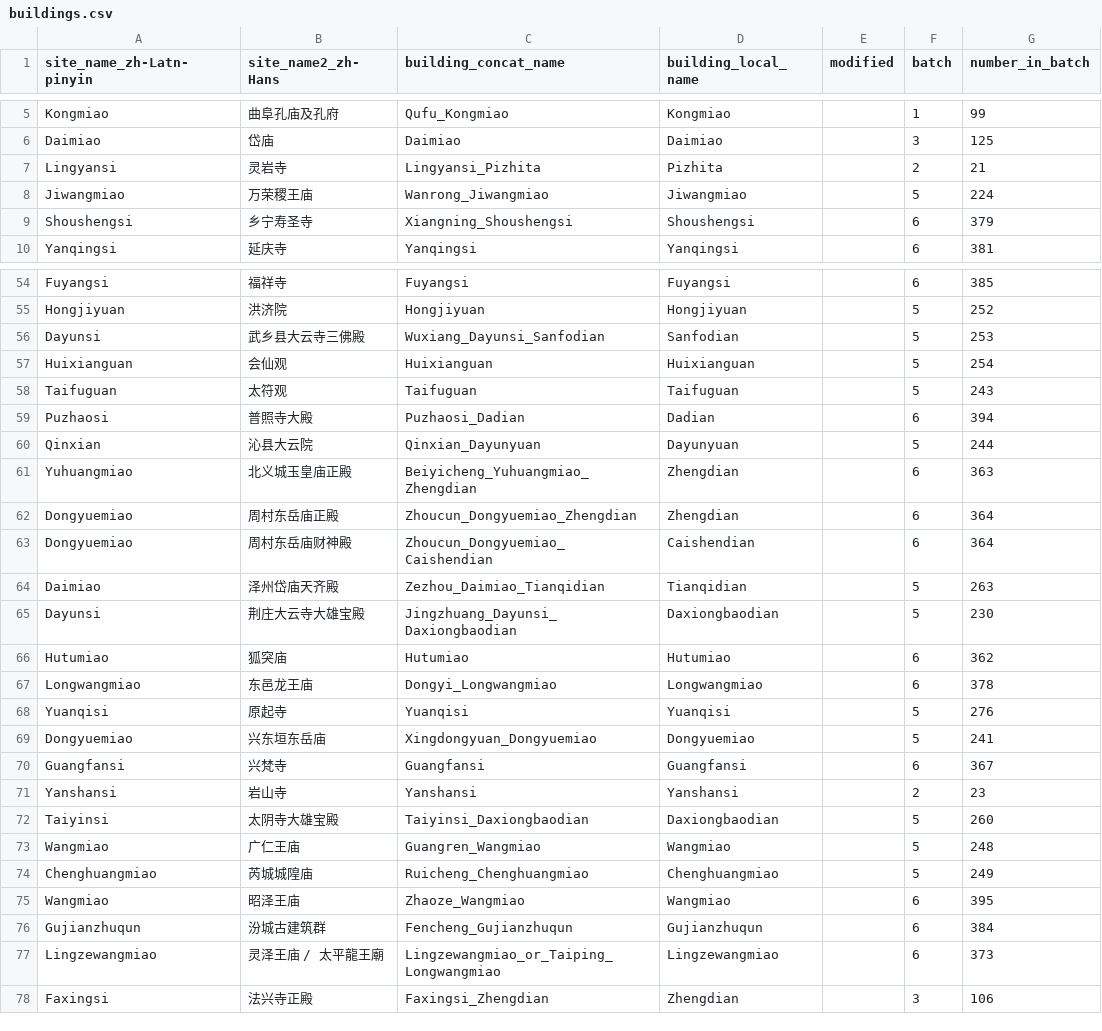
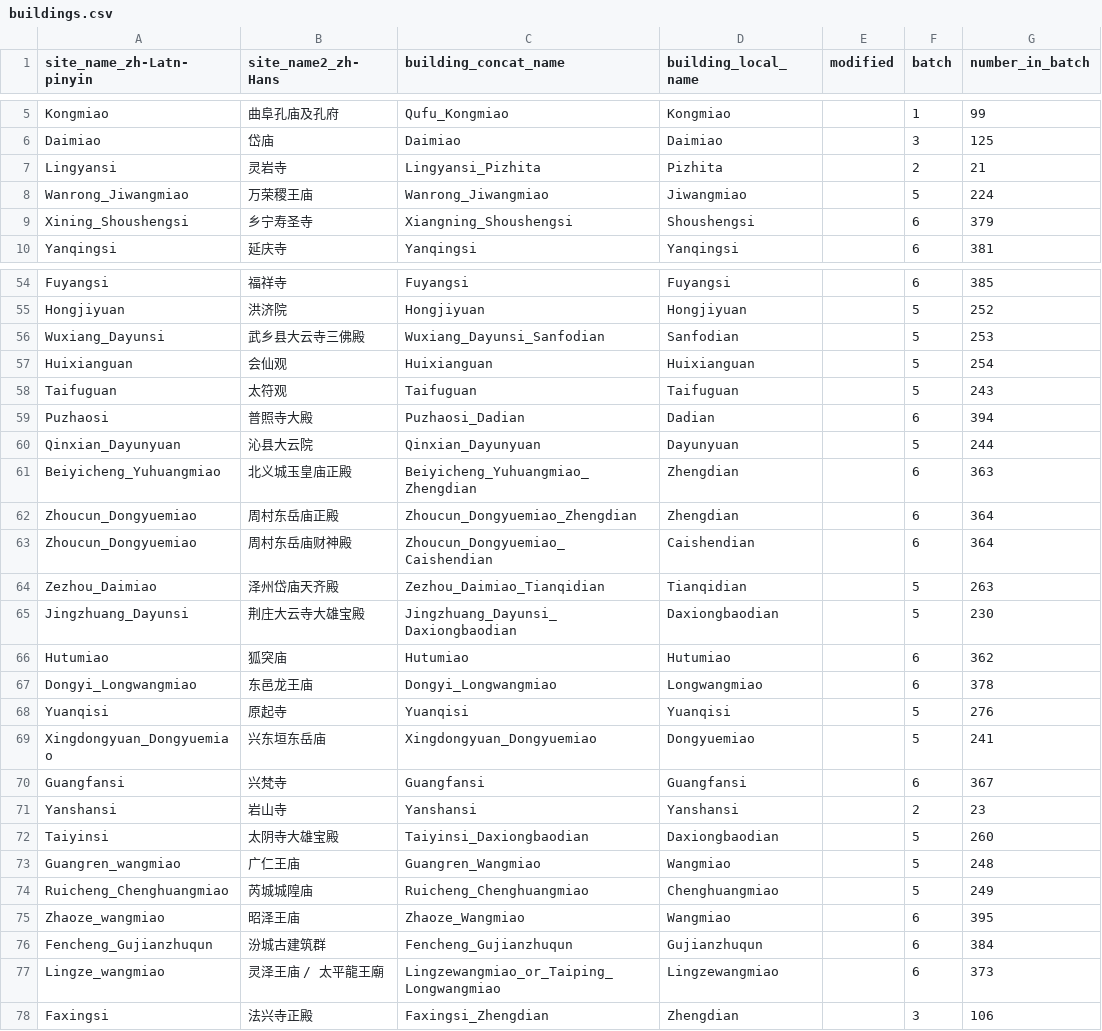
Before and after one commit to HeardLibrary/semantic-web, a CSV file: 2016-fall/tang-song/buildings.csv, drawn as a sheet; only a part is shown, gaps mark what is left out; the diff covers the shown part only; the diff names each change by its address in the sheet, - before the commit and + after, or states it on an @@ line.

```diff
--- a/2016-fall/tang-song/buildings.csv
+++ b/2016-fall/tang-song/buildings.csv
-A8 (site_name_zh-Latn-pinyin): Jiwangmiao
+A8 (site_name_zh-Latn-pinyin): Wanrong_Jiwangmiao
-A9 (site_name_zh-Latn-pinyin): Shoushengsi
+A9 (site_name_zh-Latn-pinyin): Xining_Shoushengsi
-A56 (site_name_zh-Latn-pinyin): Dayunsi
+A56 (site_name_zh-Latn-pinyin): Wuxiang_Dayunsi
-A60 (site_name_zh-Latn-pinyin): Qinxian
+A60 (site_name_zh-Latn-pinyin): Qinxian_Dayunyuan
-A61 (site_name_zh-Latn-pinyin): Yuhuangmiao
+A61 (site_name_zh-Latn-pinyin): Beiyicheng_Yuhuangmiao
-A62:A63 (site_name_zh-Latn-pinyin): Dongyuemiao
+A62:A63 (site_name_zh-Latn-pinyin): Zhoucun_Dongyuemiao
-A64 (site_name_zh-Latn-pinyin): Daimiao
+A64 (site_name_zh-Latn-pinyin): Zezhou_Daimiao
-A65 (site_name_zh-Latn-pinyin): Dayunsi
+A65 (site_name_zh-Latn-pinyin): Jingzhuang_Dayunsi
-A67 (site_name_zh-Latn-pinyin): Longwangmiao
+A67 (site_name_zh-Latn-pinyin): Dongyi_Longwangmiao
-A69 (site_name_zh-Latn-pinyin): Dongyuemiao
+A69 (site_name_zh-Latn-pinyin): Xingdongyuan_Dongyuemiao
-A73 (site_name_zh-Latn-pinyin): Wangmiao
+A73 (site_name_zh-Latn-pinyin): Guangren_wangmiao
-A74 (site_name_zh-Latn-pinyin): Chenghuangmiao
+A74 (site_name_zh-Latn-pinyin): Ruicheng_Chenghuangmiao
-A75 (site_name_zh-Latn-pinyin): Wangmiao
+A75 (site_name_zh-Latn-pinyin): Zhaoze_wangmiao
-A76 (site_name_zh-Latn-pinyin): Gujianzhuqun
+A76 (site_name_zh-Latn-pinyin): Fencheng_Gujianzhuqun
-A77 (site_name_zh-Latn-pinyin): Lingzewangmiao
+A77 (site_name_zh-Latn-pinyin): Lingze_wangmiao
```
Also changed, not shown: 39 edited cells elsewhere in this file, 2016-fall/tang-song/site.csv.
